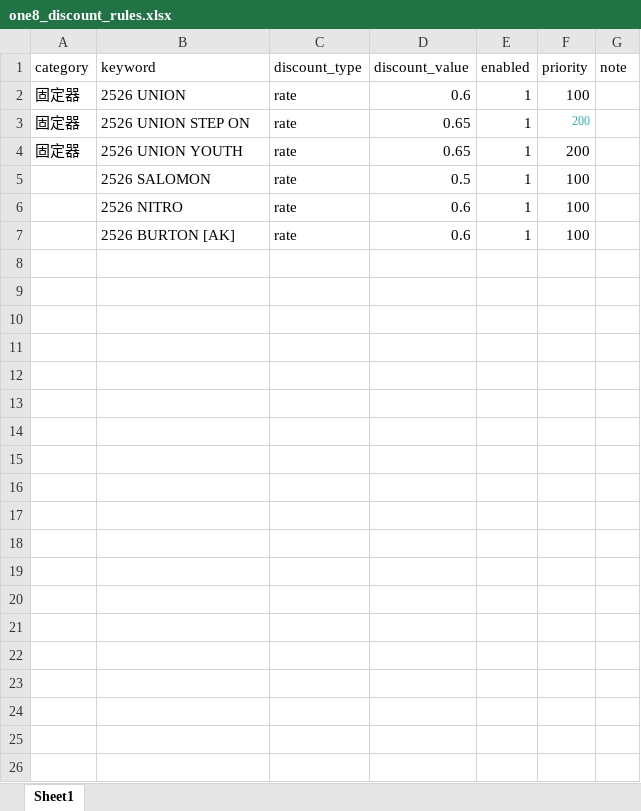
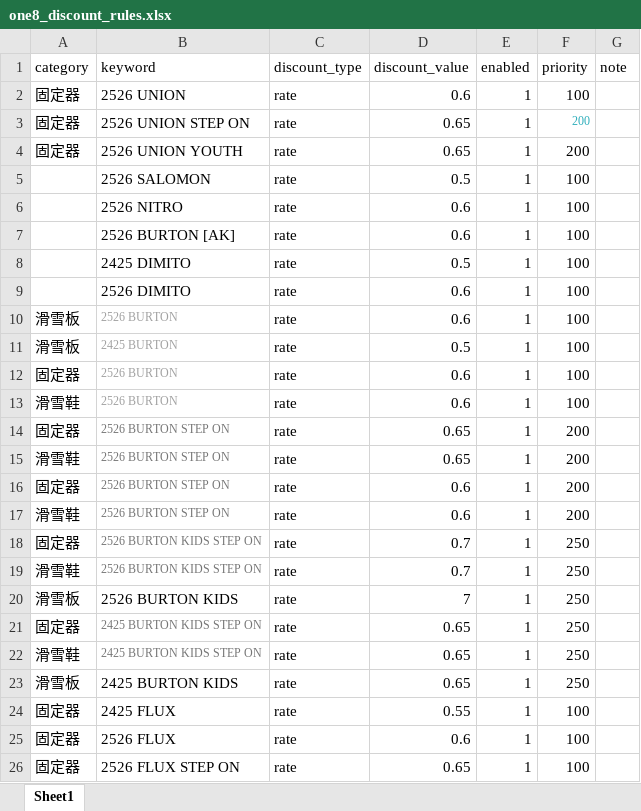
Before and after one commit to jinxiuxue123-lab/boardline_spider, an Excel workbook: one8_discount_rules.xlsx, sheet Sheet1, drawn as a sheet; values as stored, in another font and other column widths than the file's, no borders; the diff names each change by its address in the sheet, - before the commit and + after, or states it on an @@ line.

Commit message:
update one8 discount rules

```diff
--- a/one8_discount_rules.xlsx (sheet Sheet1)
+++ b/one8_discount_rules.xlsx (sheet Sheet1)
+row 8:  | 2425 DIMITO | rate | 0.5 | 1 | 100
+row 9:  | 2526 DIMITO | rate | 0.6 | 1 | 100
+row 10: 滑雪板 | 2526 BURTON | rate | 0.6 | 1 | 100
+row 11: 滑雪板 | 2425 BURTON | rate | 0.5 | 1 | 100
+row 12: 固定器 | 2526 BURTON | rate | 0.6 | 1 | 100
+row 13: 滑雪鞋 | 2526 BURTON | rate | 0.6 | 1 | 100
+row 14: 固定器 | 2526 BURTON STEP ON | rate | 0.65 | 1 | 200
+row 15: 滑雪鞋 | 2526 BURTON STEP ON | rate | 0.65 | 1 | 200
+row 16: 固定器 | 2526 BURTON STEP ON | rate | 0.6 | 1 | 200
+row 17: 滑雪鞋 | 2526 BURTON STEP ON | rate | 0.6 | 1 | 200
+row 18: 固定器 | 2526 BURTON KIDS STEP ON | rate | 0.7 | 1 | 250
+row 19: 滑雪鞋 | 2526 BURTON KIDS STEP ON | rate | 0.7 | 1 | 250
+row 20: 滑雪板 | 2526 BURTON KIDS | rate | 7 | 1 | 250
+row 21: 固定器 | 2425 BURTON KIDS STEP ON | rate | 0.65 | 1 | 250
+row 22: 滑雪鞋 | 2425 BURTON KIDS STEP ON | rate | 0.65 | 1 | 250
+row 23: 滑雪板 | 2425 BURTON KIDS | rate | 0.65 | 1 | 250
+row 24: 固定器 | 2425 FLUX | rate | 0.55 | 1 | 100
+row 25: 固定器 | 2526 FLUX | rate | 0.6 | 1 | 100
+row 26: 固定器 | 2526 FLUX STEP ON | rate | 0.65 | 1 | 100
```
